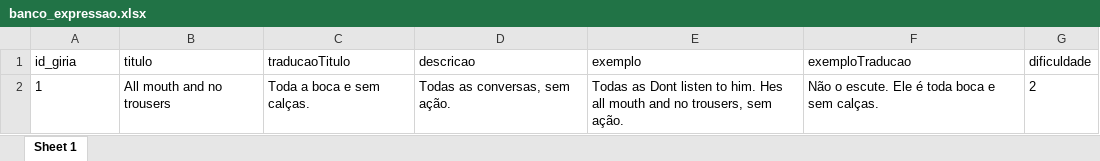
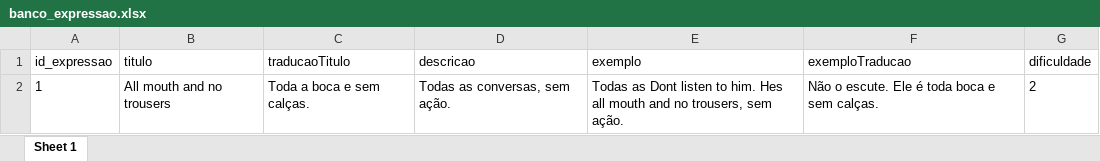
Before and after one commit to lucasdlg5/TraduTOP, an Excel workbook: banco_expressao.xlsx, sheet Sheet 1, drawn as a sheet; values as stored, in another font and other column widths than the file's, no borders; the diff names each change by its address in the sheet, - before the commit and + after, or states it on an @@ line.

```diff
--- a/banco_expressao.xlsx (sheet Sheet 1)
+++ b/banco_expressao.xlsx (sheet Sheet 1)
-A1: id_giria
+A1: id_expressao
```
Also changed, not shown: banco_ditados.xlsx, banco_girias.xlsx, 3 other files.
